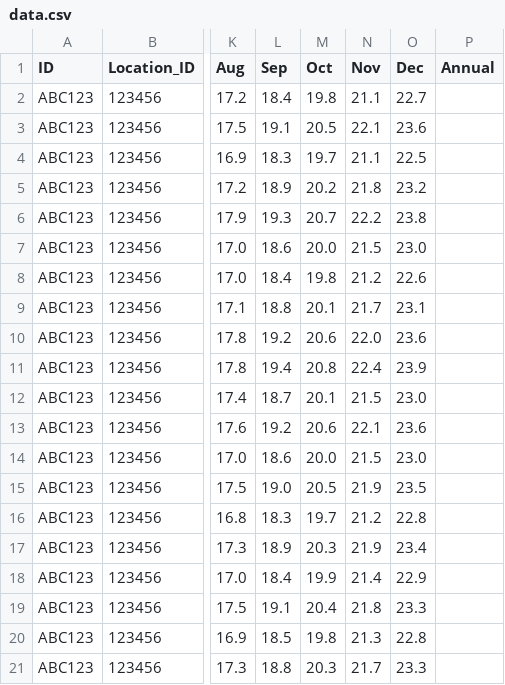
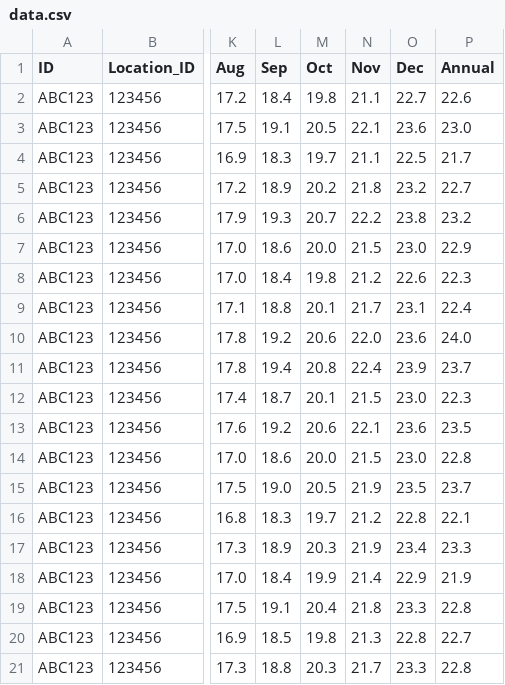
Before and after one commit to mariaplessia/MatlabDataUI, a CSV file: data.csv, drawn as a sheet; only a part is shown, gaps mark what is left out; the diff names each change by its address in the sheet, - before the commit and + after, or states it on an @@ line.

Commit message:
Update data.csv

```diff
--- a/data.csv
+++ b/data.csv
-P2 (Annual): (empty)
+P2 (Annual): 22.6
-P3 (Annual): (empty)
+P3 (Annual): 23.0
-P4 (Annual): (empty)
+P4 (Annual): 21.7
-P5 (Annual): (empty)
+P5 (Annual): 22.7
-P6 (Annual): (empty)
+P6 (Annual): 23.2
-P7 (Annual): (empty)
+P7 (Annual): 22.9
-P8 (Annual): (empty)
+P8 (Annual): 22.3
-P9 (Annual): (empty)
+P9 (Annual): 22.4
-P10 (Annual): (empty)
+P10 (Annual): 24.0
-P11 (Annual): (empty)
+P11 (Annual): 23.7
-P12 (Annual): (empty)
+P12 (Annual): 22.3
-P13 (Annual): (empty)
+P13 (Annual): 23.5
-P14 (Annual): (empty)
+P14 (Annual): 22.8
-P15 (Annual): (empty)
+P15 (Annual): 23.7
-P16 (Annual): (empty)
+P16 (Annual): 22.1
-P17 (Annual): (empty)
+P17 (Annual): 23.3
-P18 (Annual): (empty)
+P18 (Annual): 21.9
-P19 (Annual): (empty)
+P19 (Annual): 22.8
-P20 (Annual): (empty)
+P20 (Annual): 22.7
-P21 (Annual): (empty)
+P21 (Annual): 22.8
```
